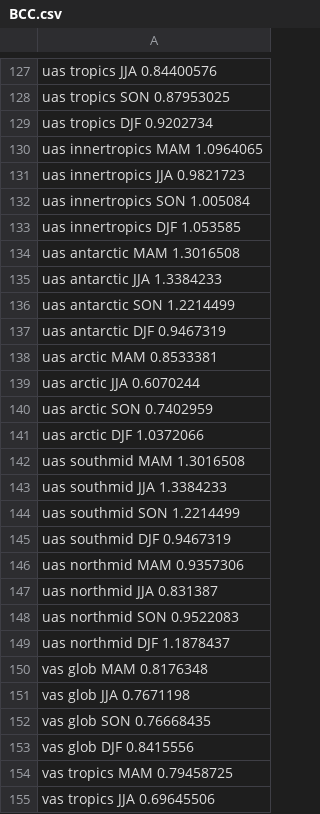
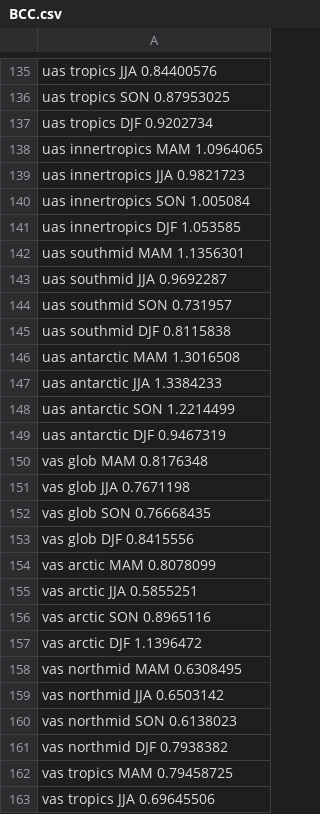
Before and after one commit to JanStreffing/cmpitool, a CSV file: eval/BCC.csv, drawn as a sheet; only a part is shown, gaps mark what is left out; the diff covers the shown part only.

```diff
--- a/eval/BCC.csv
+++ b/eval/BCC.csv
@@ -133,2 +141,6 @@ uas innertropics SON 1.005084
 uas innertropics DJF 1.053585
+uas southmid MAM 1.1356301
+uas southmid JJA 0.9692287
+uas southmid SON 0.731957
+uas southmid DJF 0.8115838
 uas antarctic MAM 1.3016508
@@ -137,14 +149,2 @@ uas antarctic SON 1.2214499
 uas antarctic DJF 0.9467319
-uas arctic MAM 0.8533381
-uas arctic JJA 0.6070244
-uas arctic SON 0.7402959
-uas arctic DJF 1.0372066
-uas southmid MAM 1.3016508
-uas southmid JJA 1.3384233
-uas southmid SON 1.2214499
-uas southmid DJF 0.9467319
-uas northmid MAM 0.9357306
-uas northmid JJA 0.831387
-uas northmid SON 0.9522083
-uas northmid DJF 1.1878437
 vas glob MAM 0.8176348
@@ -153,2 +153,10 @@ vas glob SON 0.76668435
 vas glob DJF 0.8415556
+vas arctic MAM 0.8078099
+vas arctic JJA 0.5855251
+vas arctic SON 0.8965116
+vas arctic DJF 1.1396472
+vas northmid MAM 0.6308495
+vas northmid JJA 0.6503142
+vas northmid SON 0.6138023
+vas northmid DJF 0.7938382
 vas tropics MAM 0.79458725
```
Also changed, not shown: 24 added rows, 32 removed rows, 44 moved rows and 28 edited cells elsewhere in this file, eval/CAMS.csv, eval/HadGEM3MM.csv, 19 other files.
